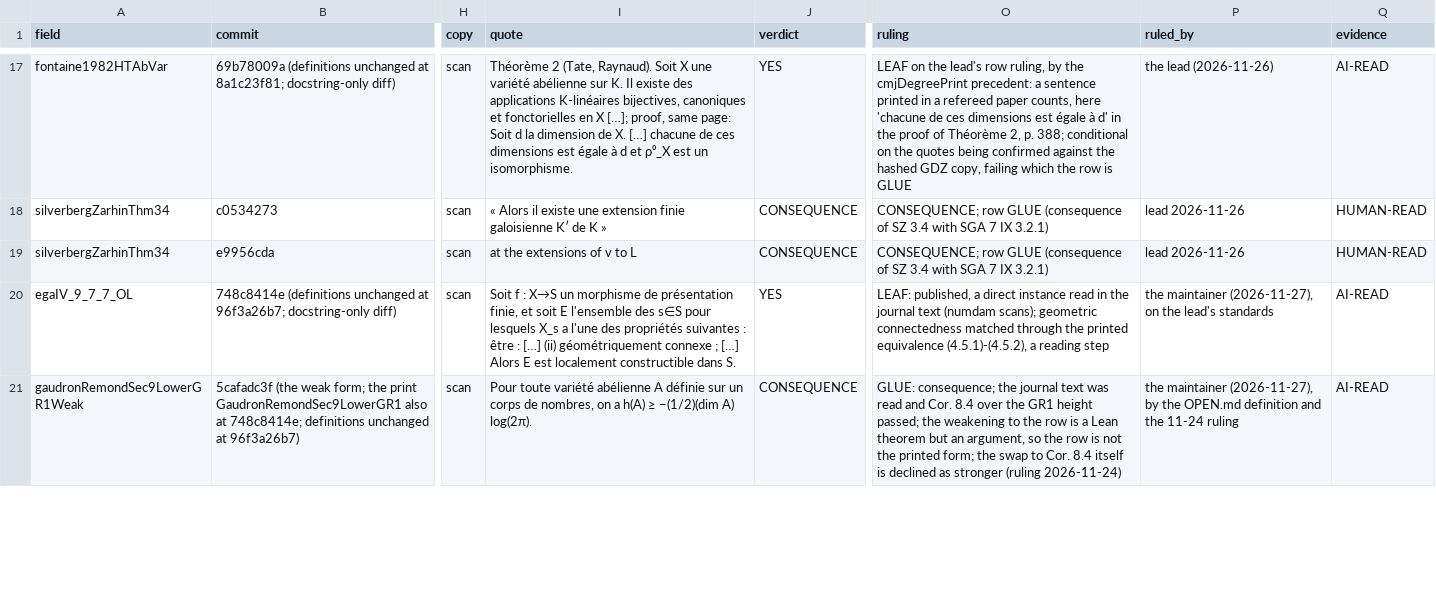
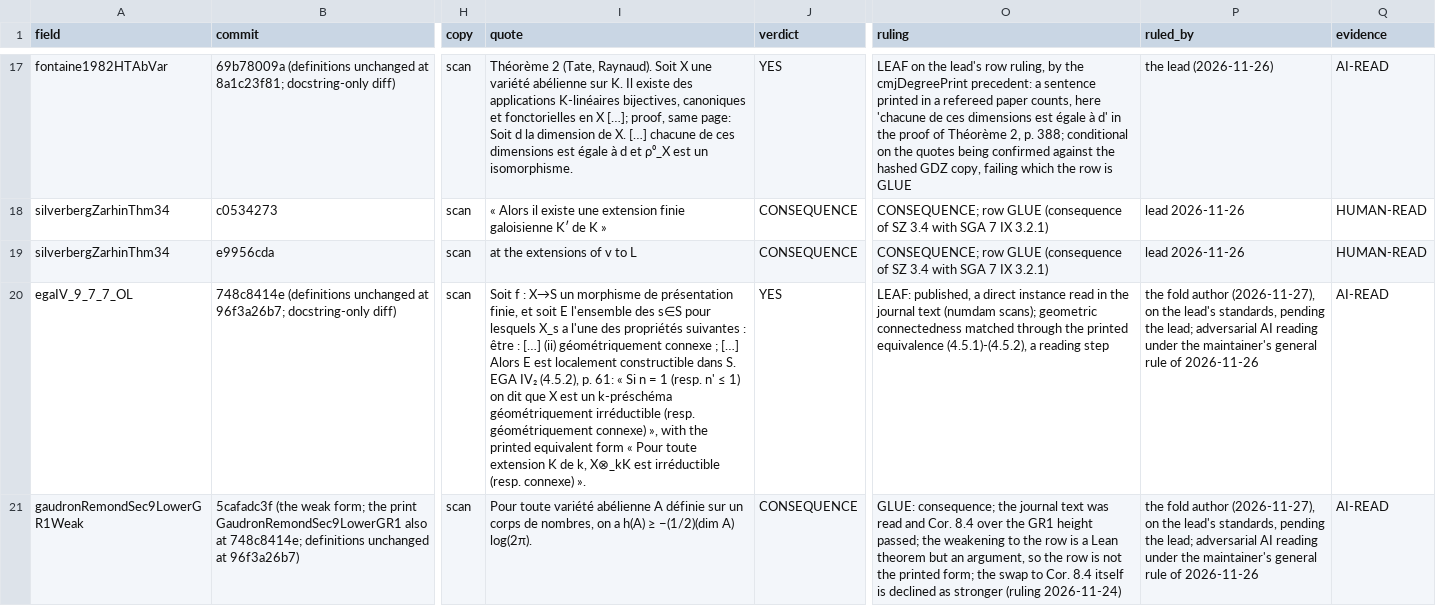
Before and after one commit to CheyLoveday/diophantine-z-q, a TSV file: docs/one-proof/reviews.tsv, drawn as a sheet; only a part is shown, gaps mark what is left out; the diff covers the shown part only; the diff names each change by its address in the sheet, - before the commit and + after, or states it on an @@ line.

Commit message:
Item-M fold: review fixes (text only)
STATUS.md names the bundle OpenResearchLeaves80 in its prose. The vault article of
gaudronRemondSec9LowerGR1Weak opens its caveat with the review's sentence: unlike the general
case, the one further step is proved in Lean, and it is still an argument (chapter_text.py only;
gen.py unchanged; chapter regenerated). The gaudronRemondThm14GR1 flag says that a LEAF rating
after the Duke journal-text check also needs the lead's ruling on the two height reading steps
(commutativity of the model; stalk lattice to global sections), which are arguments, not Lean
theorems (as in the colmez1992DeRhamAbVar ruling, 2026-11-26); its reviews.tsv ruling says the
same. The egaIV_9_7_7_OL flag says that a strict reading of the 11-26 ruling might ask for a Lean
theorem for the printed equivalence (4.5.1), the lead to confirm; its reviews.tsv quote adds EGA
IV_2 (4.5.2) and the printed equivalent form. The three new reviews.tsv rows no longer claim a
maintainer ruling (the fold author, on the lead's standards, pending the lead; adversarial AI
reading under the maintainer's general rule of 2026-11-26). The credits reduction row names the
#219 merge, 96f3a26b7. OPEN.md and pages-wanted.md re-rendered. No count change (22; H part
strict 5/14).

Removes-rows: gaudronRemondSec9LowerAnSS, gaudronRemondThm14Printed
Adds-rows: egaIV_9_7_7_OL, gaudronRemondSec9LowerGR1Weak, gaudronRemondThm14GR1

```diff
--- a/docs/one-proof/reviews.tsv
+++ b/docs/one-proof/reviews.tsv
-I20 (quote): …dans S.
+I20 (quote): …dans S. EGA IV₂ (4.5.2), p. 61: « Si n = 1 (resp. n' ≤ 1) on dit que X est un k-préschéma géométriquement irréductible (resp. géométriquement connexe) », with the printed equivalent form « Pour toute extension K de k, X⊗_kK est irréductible (resp. connexe) ».
-P20 (ruled_by): the maintainer (2026-11-27), on the lead's standards
+P20 (ruled_by): the fold author (2026-11-27), on the lead's standards, pending the lead; adversarial AI reading under the maintainer's general rule of 2026-11-26
-P21 (ruled_by): the maintainer (2026-11-27), by the OPEN.md definition and the 11-24 ruling
+P21 (ruled_by): the fold author (2026-11-27), on the lead's standards, pending the lead; adversarial AI reading under the maintainer's general rule of 2026-11-26
```
Also changed, not shown: 2 edited cells elsewhere in this file, docs/one-proof/credits.tsv, docs/one-proof/kinds.tsv, 5 other files.
